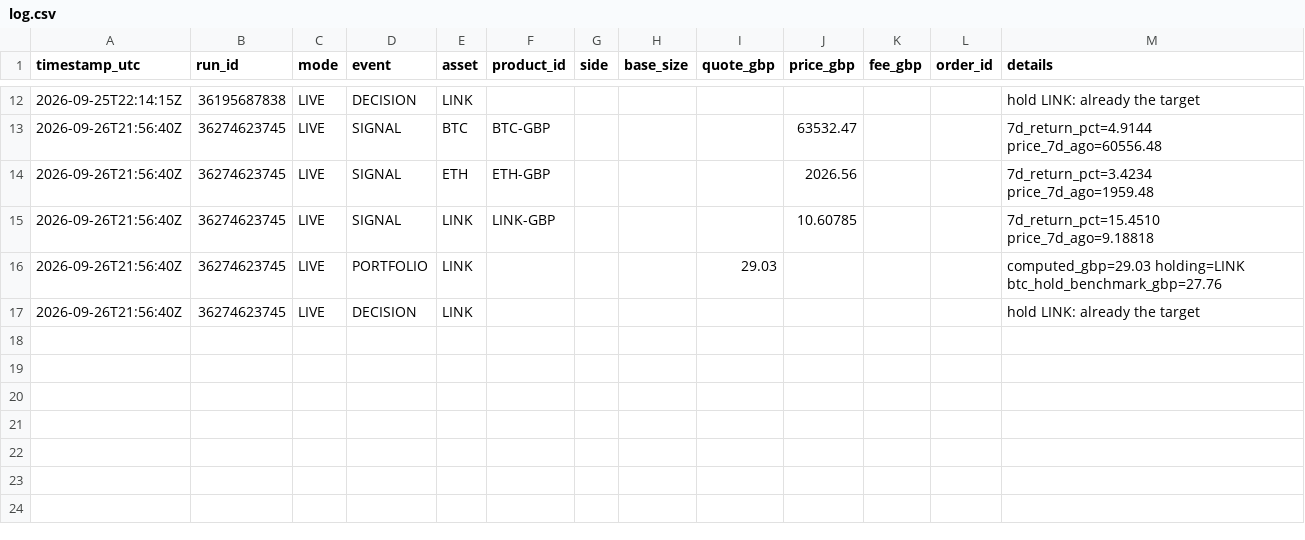
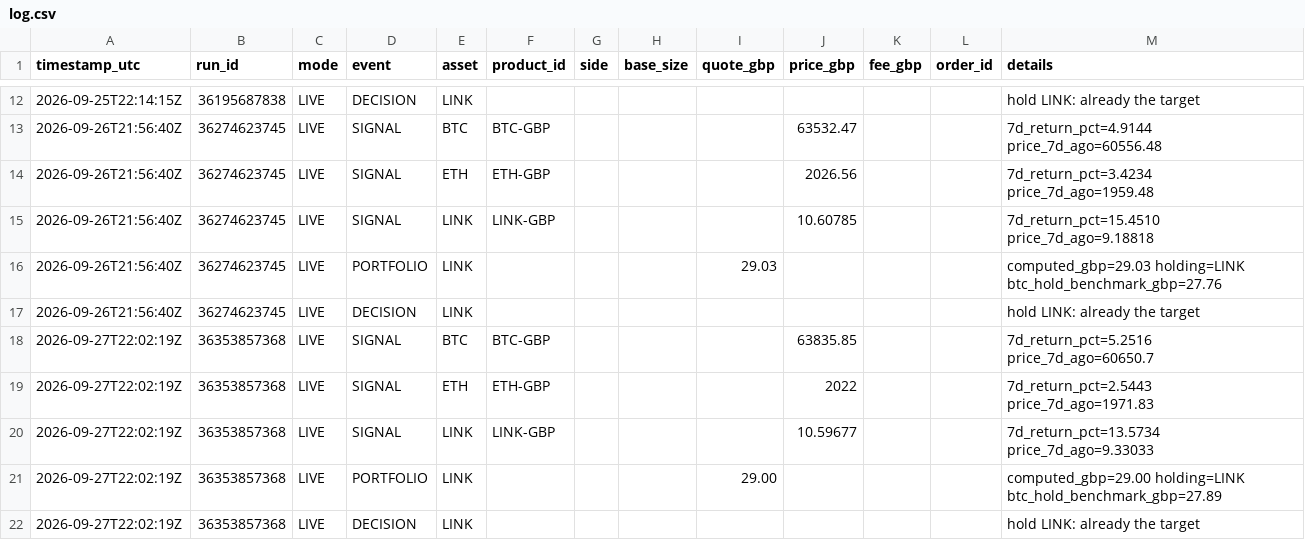
Before and after one commit to dangibson74-debug/coinbase, a CSV file: log.csv, drawn as a sheet; only a part is shown, gaps mark what is left out.

```diff
--- a/log.csv
+++ b/log.csv
@@ -17 +17,6 @@ timestamp_utc,run_id,mode,event,asset,product_id,side,base_size,quote_gbp,price_
 2026-09-26T21:56:40Z,36274623745,LIVE,DECISION,LINK,,,,,,,,hold LINK: already the target
+2026-09-27T22:02:19Z,36353857368,LIVE,SIGNAL,BTC,BTC-GBP,,,,63835.85,,,7d_return_pct=5.2516 price_7d_ago=60650.7
+2026-09-27T22:02:19Z,36353857368,LIVE,SIGNAL,ETH,ETH-GBP,,,,2022,,,7d_return_pct=2.5443 price_7d_ago=1971.83
+2026-09-27T22:02:19Z,36353857368,LIVE,SIGNAL,LINK,LINK-GBP,,,,10.59677,,,7d_return_pct=13.5734 price_7d_ago=9.33033
+2026-09-27T22:02:19Z,36353857368,LIVE,PORTFOLIO,LINK,,,,29.00,,,,computed_gbp=29.00 holding=LINK btc_hold_benchmark_gbp=27.89
+2026-09-27T22:02:19Z,36353857368,LIVE,DECISION,LINK,,,,,,,,hold LINK: already the target
```
Also changed, not shown: 1 other file.
